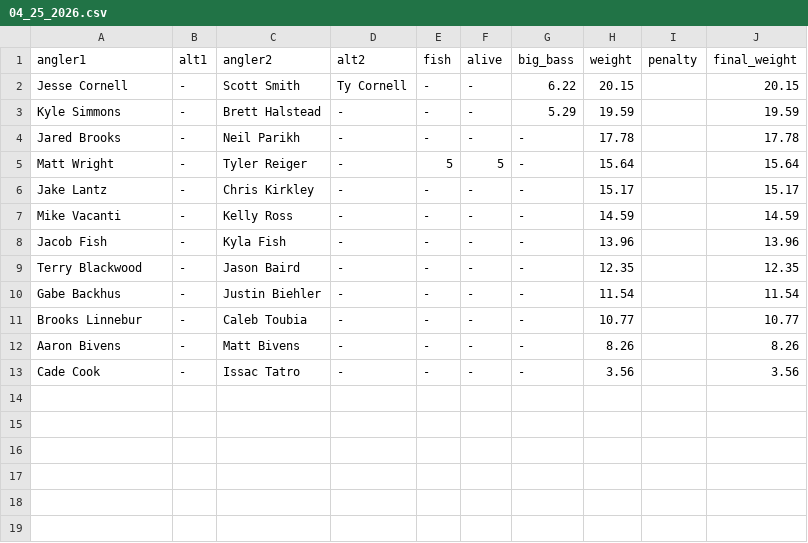
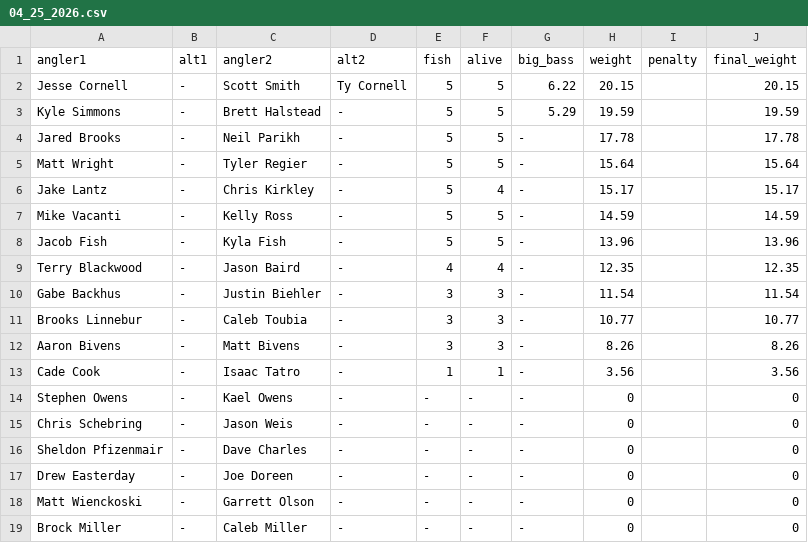
Before and after one commit to i70bassanglers/i70bassanglers.github.io, a CSV file: _data/mlts_results/04_25_2026.csv, drawn as a sheet.

```diff
--- a/_data/mlts_results/04_25_2026.csv
+++ b/_data/mlts_results/04_25_2026.csv
@@ -1,13 +1,19 @@
 angler1,alt1,angler2,alt2,fish,alive,big_bass,weight,penalty,final_weight
-Jesse Cornell,-,Scott Smith,Ty Cornell,-,-,6.22,20.15,,20.15
-Kyle Simmons,-,Brett Halstead,-,-,-,5.29,19.59,,19.59
-Jared Brooks,-,Neil Parikh,-,-,-,-,17.78,,17.78
-Matt Wright,-,Tyler Reiger,-,5,5,-,15.64,,15.64
-Jake Lantz,-,Chris Kirkley,-,-,-,-,15.17,,15.17
-Mike Vacanti,-,Kelly Ross,-,-,-,-,14.59,,14.59
-Jacob Fish,-,Kyla Fish,-,-,-,-,13.96,,13.96
-Terry Blackwood,-,Jason Baird,-,-,-,-,12.35,,12.35
-Gabe Backhus,-,Justin Biehler,-,-,-,-,11.54,,11.54
-Brooks Linnebur,-,Caleb Toubia,-,-,-,-,10.77,,10.77
-Aaron Bivens,-,Matt Bivens,-,-,-,-,8.26,,8.26
-Cade Cook,-,Issac Tatro,-,-,-,-,3.56,,3.56
+Jesse Cornell,-,Scott Smith,Ty Cornell,5,5,6.22,20.15,,20.15
+Kyle Simmons,-,Brett Halstead,-,5,5,5.29,19.59,,19.59
+Jared Brooks,-,Neil Parikh,-,5,5,-,17.78,,17.78
+Matt Wright,-,Tyler Regier,-,5,5,-,15.64,,15.64
+Jake Lantz,-,Chris Kirkley,-,5,4,-,15.17,,15.17
+Mike Vacanti,-,Kelly Ross,-,5,5,-,14.59,,14.59
+Jacob Fish,-,Kyla Fish,-,5,5,-,13.96,,13.96
+Terry Blackwood,-,Jason Baird,-,4,4,-,12.35,,12.35
+Gabe Backhus,-,Justin Biehler,-,3,3,-,11.54,,11.54
+Brooks Linnebur,-,Caleb Toubia,-,3,3,-,10.77,,10.77
+Aaron Bivens,-,Matt Bivens,-,3,3,-,8.26,,8.26
+Cade Cook,-,Isaac Tatro,-,1,1,-,3.56,,3.56
+Stephen Owens,-,Kael Owens,-,-,-,-,0,,0
+Chris Schebring,-,Jason Weis,-,-,-,-,0,,0
+Sheldon Pfizenmair,-,Dave Charles,-,-,-,-,0,,0
+Drew Easterday,-,Joe Doreen,-,-,-,-,0,,0
+Matt Wienckoski,-,Garrett Olson,-,-,-,-,0,,0
+Brock Miller,-,Caleb Miller,-,-,-,-,0,,0
```
Also changed, not shown: 13 other files.
